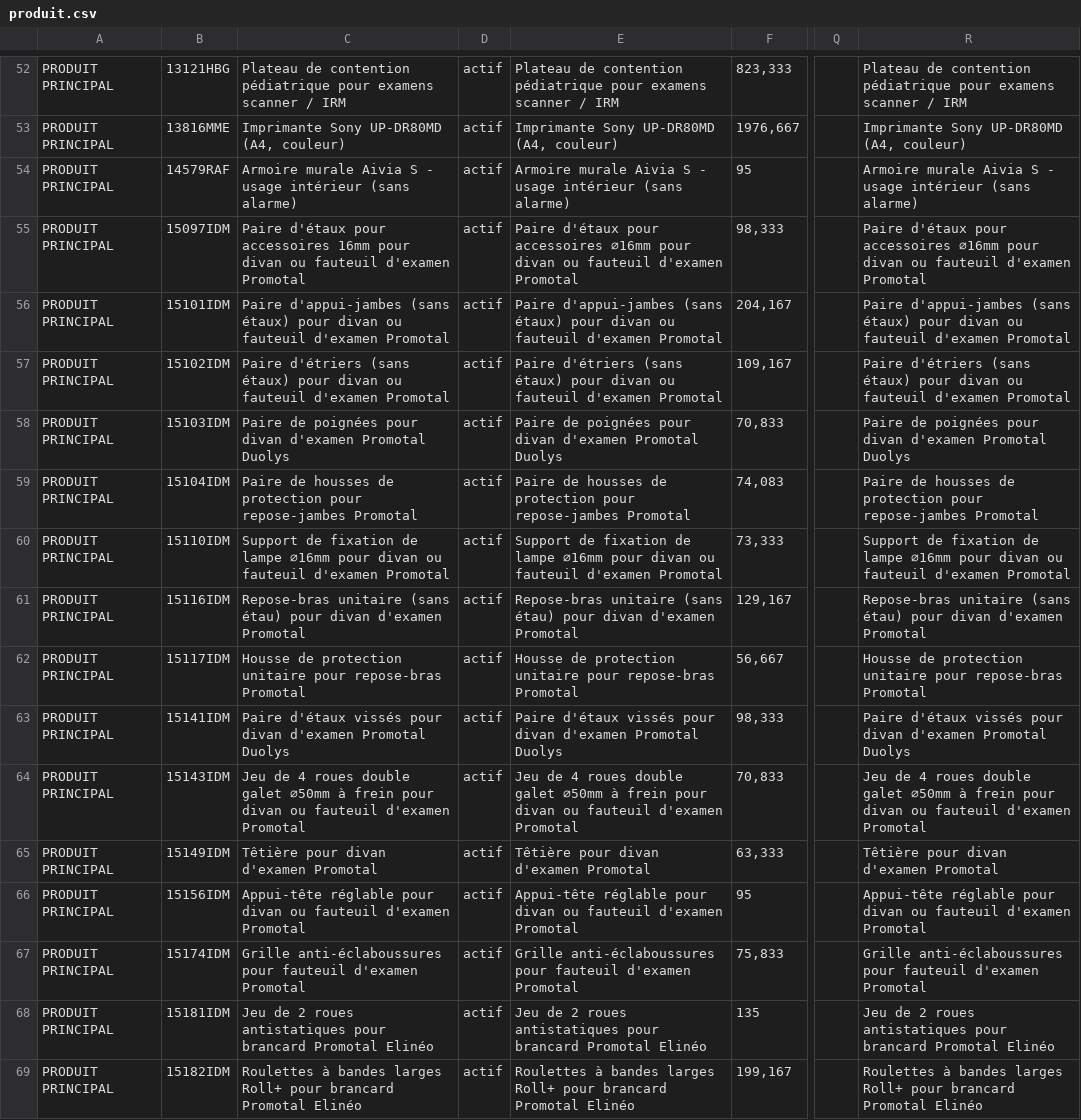
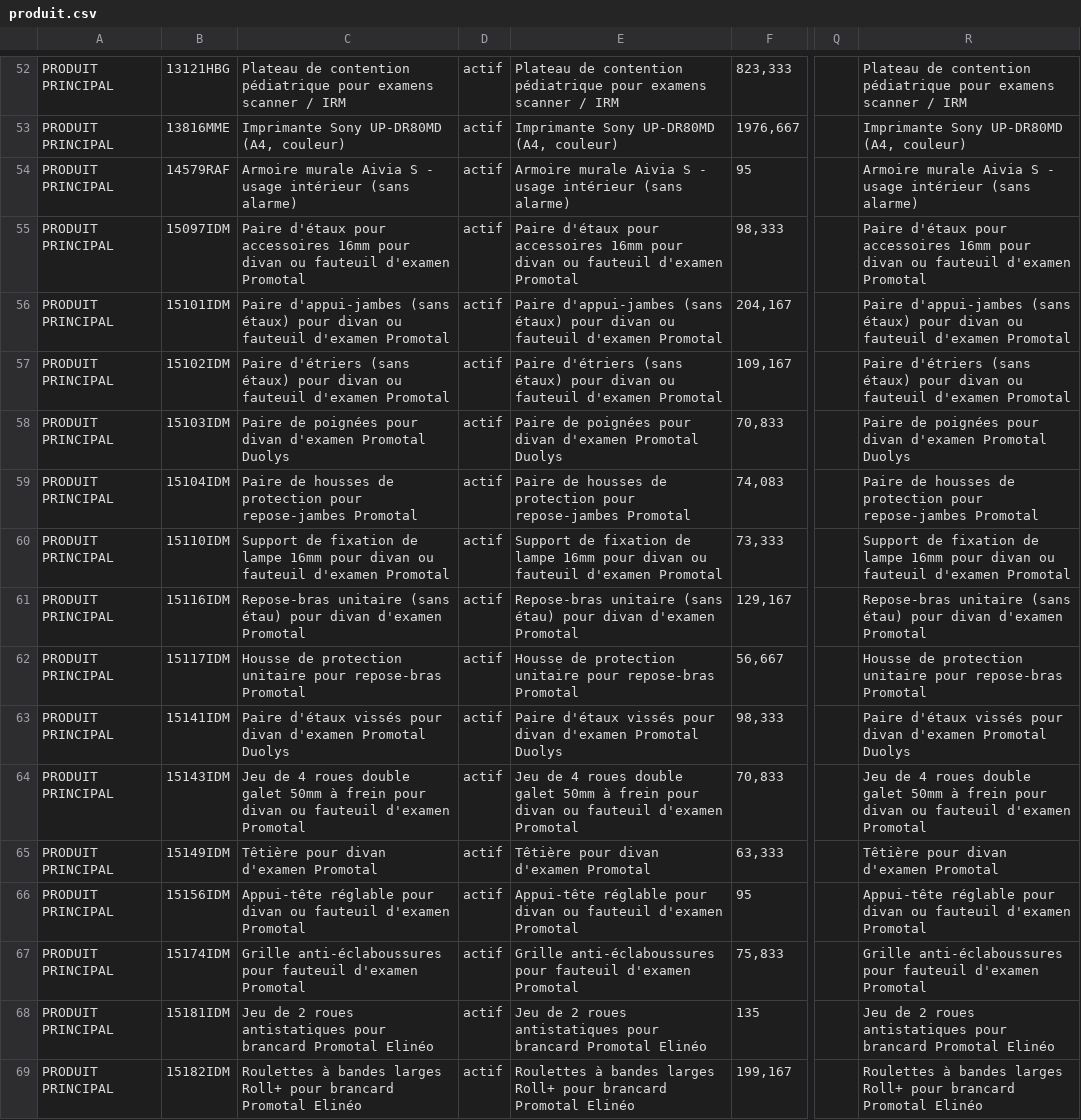
Before and after one commit to smortier59/optima, a CSV file: crontab/cleodis/hexamed/produit.csv, drawn as a sheet; only a part is shown, gaps mark what is left out; the diff names each change by its address in the sheet, - before the commit and + after, or states it on an @@ line.

Commit message:
Caractere chelou

```diff
--- a/crontab/cleodis/hexamed/produit.csv
+++ b/crontab/cleodis/hexamed/produit.csv
-E55: …pour accessoires ∅16mm pour divan…
+E55: …pour accessoires 16mm pour divan…
-R55: …pour accessoires ∅16mm pour divan…
+R55: …pour accessoires 16mm pour divan…
-C60: …de lampe ∅16mm pour divan…
+C60: …de lampe 16mm pour divan…
-E60: …de lampe ∅16mm pour divan…
+E60: …de lampe 16mm pour divan…
-R60: …de lampe ∅16mm pour divan…
+R60: …de lampe 16mm pour divan…
-C64: …double galet ∅50mm à frein…
+C64: …double galet 50mm à frein…
-E64: …double galet ∅50mm à frein…
+E64: …double galet 50mm à frein…
-R64: …double galet ∅50mm à frein…
+R64: …double galet 50mm à frein…
```
